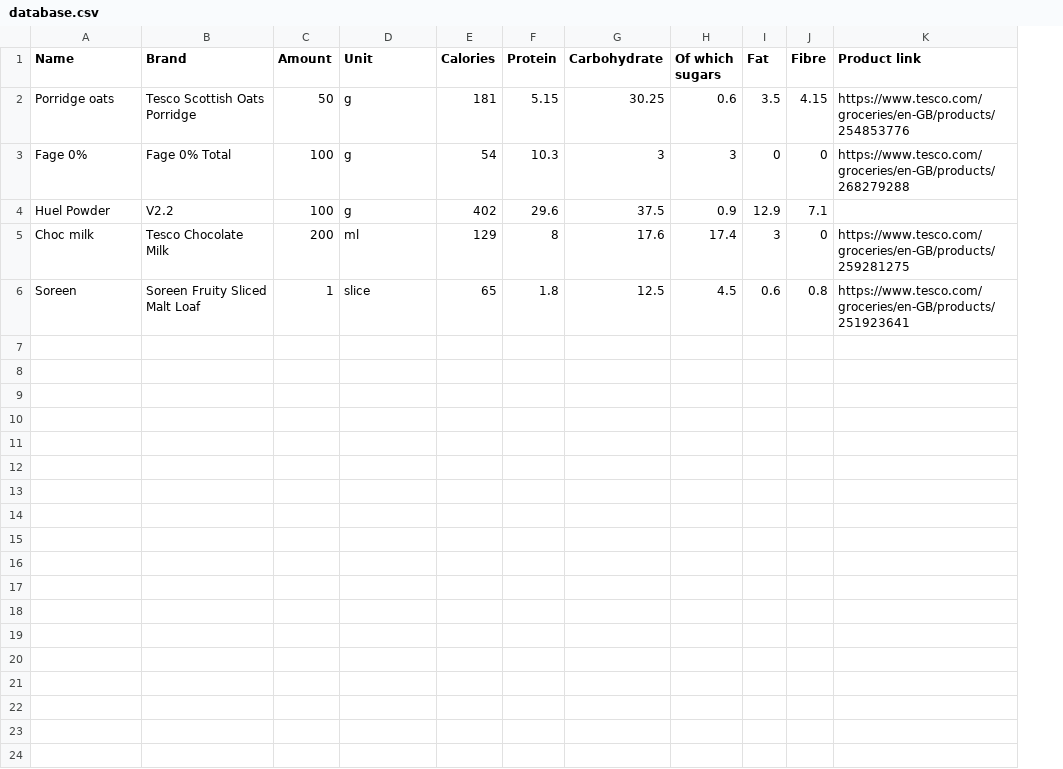
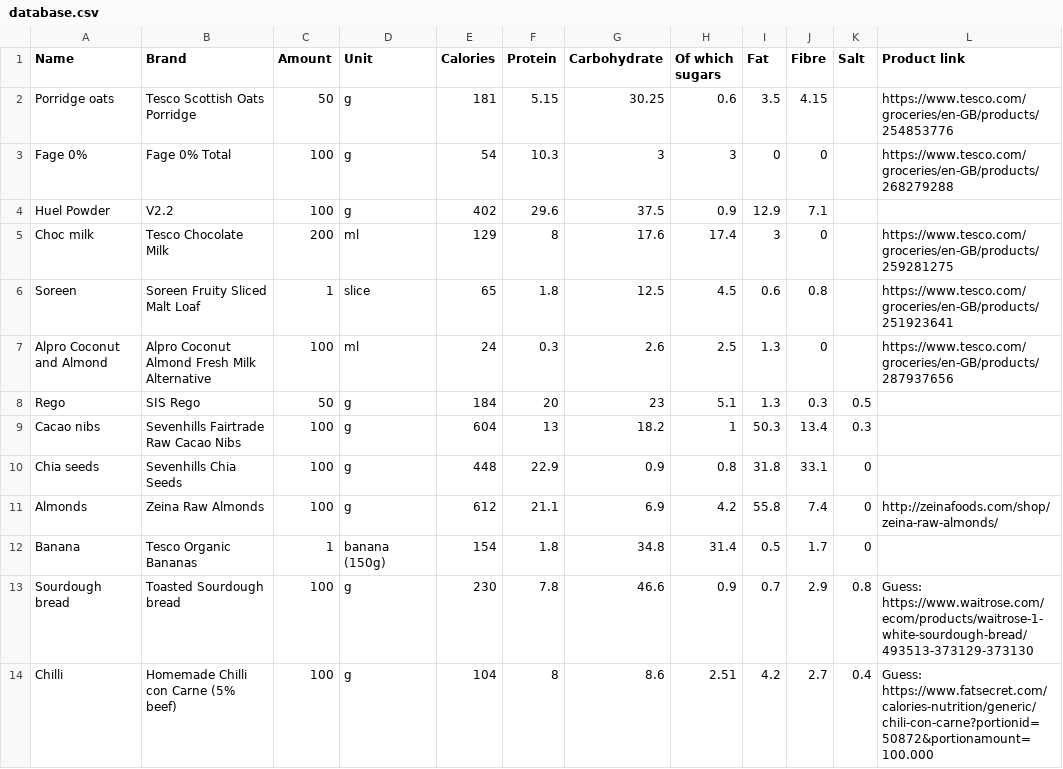
Before and after one commit to danbartlett/foodie, a CSV file: database.csv, drawn as a sheet; the diff names each change by its address in the sheet, - before the commit and + after, or states it on an @@ line.

Commit message:
Add some new goodies to the DB

```diff
--- a/database.csv
+++ b/database.csv
+column K (Salt), empty
+row 7: Alpro Coconut and Almond | Alpro Coconut Almond Fresh Milk Alternative | 100 | ml | 24 | 0.3 | 2.6 | 2.5 | 1.3 | 0 |  | https://www.tesco.com/groceries/en-GB/products/287937656
+row 8: Rego | SIS Rego | 50 | g | 184 | 20 | 23 | 5.1 | 1.3 | 0.3 | 0.5
+row 9: Cacao nibs | Sevenhills Fairtrade Raw Cacao Nibs | 100 | g | 604 | 13 | 18.2 | 1 | 50.3 | 13.4 | 0.3
+row 10: Chia seeds | Sevenhills Chia Seeds | 100 | g | 448 | 22.9 | 0.9 | 0.8 | 31.8 | 33.1 | 0
+row 11: Almonds | Zeina Raw Almonds | 100 | g | 612 | 21.1 | 6.9 | 4.2 | 55.8 | 7.4 | 0 | http://zeinafoods.com/shop/zeina-raw-almonds/
+row 12: Banana | Tesco Organic Bananas | 1 | banana (150g) | 154 | 1.8 | 34.8 | 31.4 | 0.5 | 1.7 | 0
+row 13: Sourdough bread | Toasted Sourdough bread | 100 | g | 230 | 7.8 | 46.6 | 0.9 | 0.7 | 2.9 | 0.8 | Guess: https://www.waitrose.com/ecom/products/waitrose-1-white-sourdough-bread/493513-373129-373130
+row 14: Chilli | Homemade Chilli con Carne (5% beef) | 100 | g | 104 | 8 | 8.6 | 2.51 | 4.2 | 2.7 | 0.4 | Guess: https://www.fatsecret.com/calories-nutrition/generic/chili-con-carne?portionid=50872&portionamount=100.000
```
